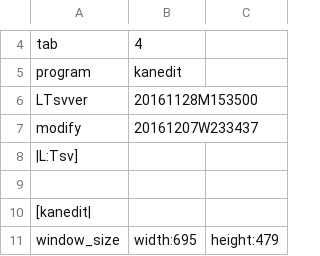
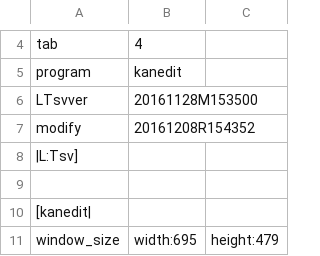
Before and after one commit to ooblog/LTsv10kanedit, a TSV file: kanedit.tsv, drawn as a sheet; only a part is shown, gaps mark what is left out.

```diff
--- a/kanedit.tsv
+++ b/kanedit.tsv
@@ -6,3 +6,3 @@ program	kanedit
 LTsvver	20161128M153500
-modify	20161207W233437
+modify	20161208R154352
 |L:Tsv]
```
Also changed, not shown: LTsv/LTsv_glyph.tsv, docs/kanedit_etc.tsv, 15 other files.
